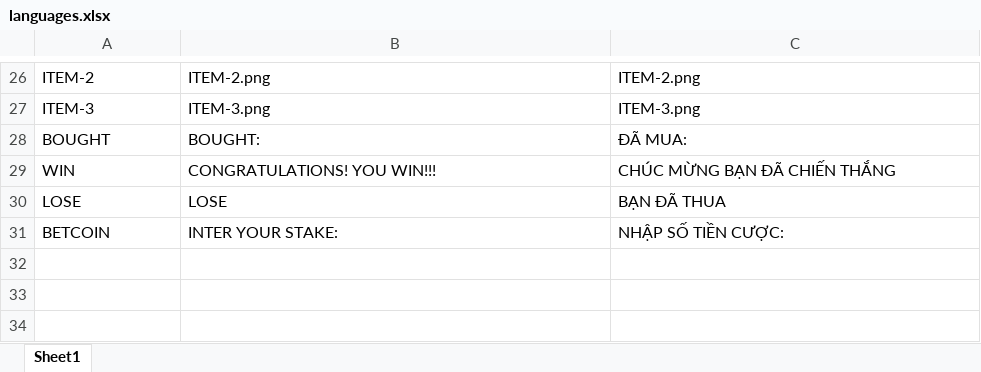
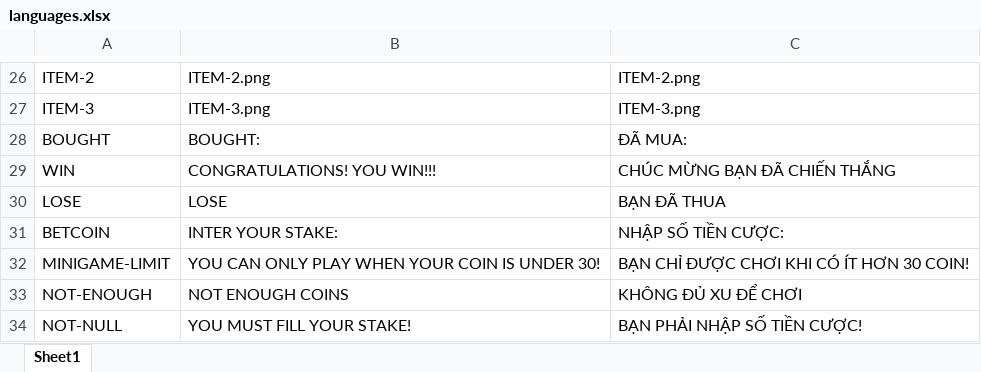
Before and after one commit to TanLocLouis/HCMUS-K23-G9-GAME, an Excel workbook: languages.xlsx, sheet Sheet1, drawn as a sheet; only a part is shown, gaps mark what is left out; values as stored, in another font and other column widths than the file's, no borders; the diff names each change by its address in the sheet, - before the commit and + after, or states it on an @@ line.

```diff
--- a/languages.xlsx (sheet Sheet1)
+++ b/languages.xlsx (sheet Sheet1)
+row 32: MINIGAME-LIMIT | YOU CAN ONLY PLAY WHEN YOUR COIN IS UNDER 30! | BẠN CHỈ ĐƯỢC CHƠI KHI CÓ ÍT HƠN 30 COIN!
+row 33: NOT-ENOUGH | NOT ENOUGH COINS | KHÔNG ĐỦ XU ĐỂ CHƠI
+row 34: NOT-NULL | YOU MUST FILL YOUR STAKE! | BẠN PHẢI NHẬP SỐ TIỀN CƯỢC!
```
Also changed, not shown: players.xlsx, result/results.xlsx, 3 other files.
